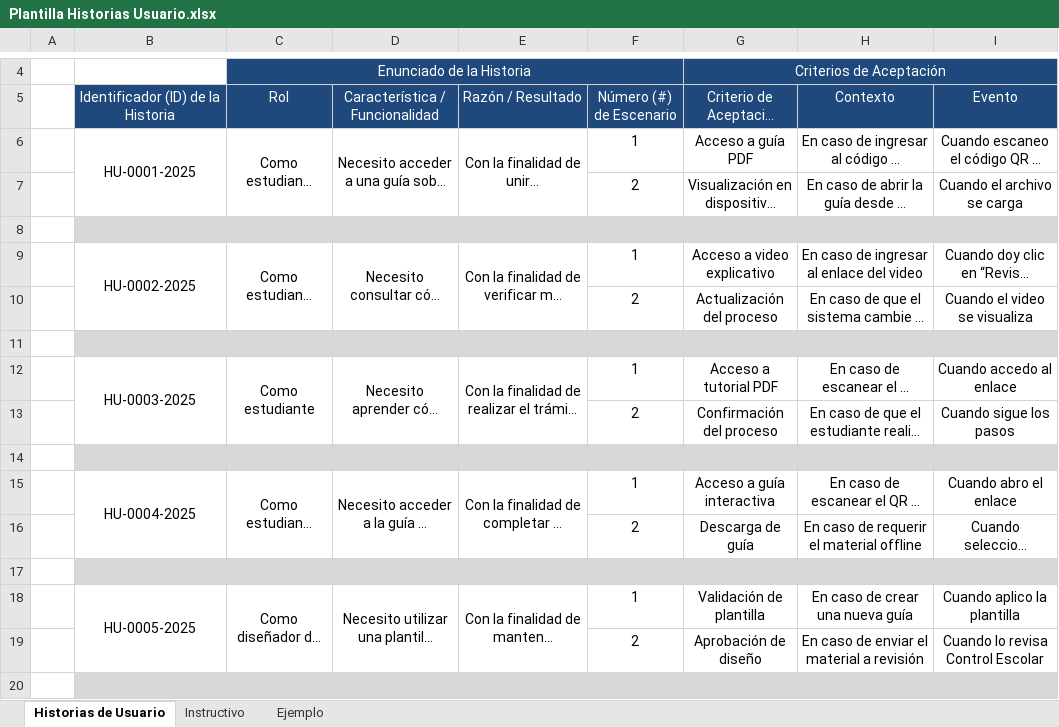
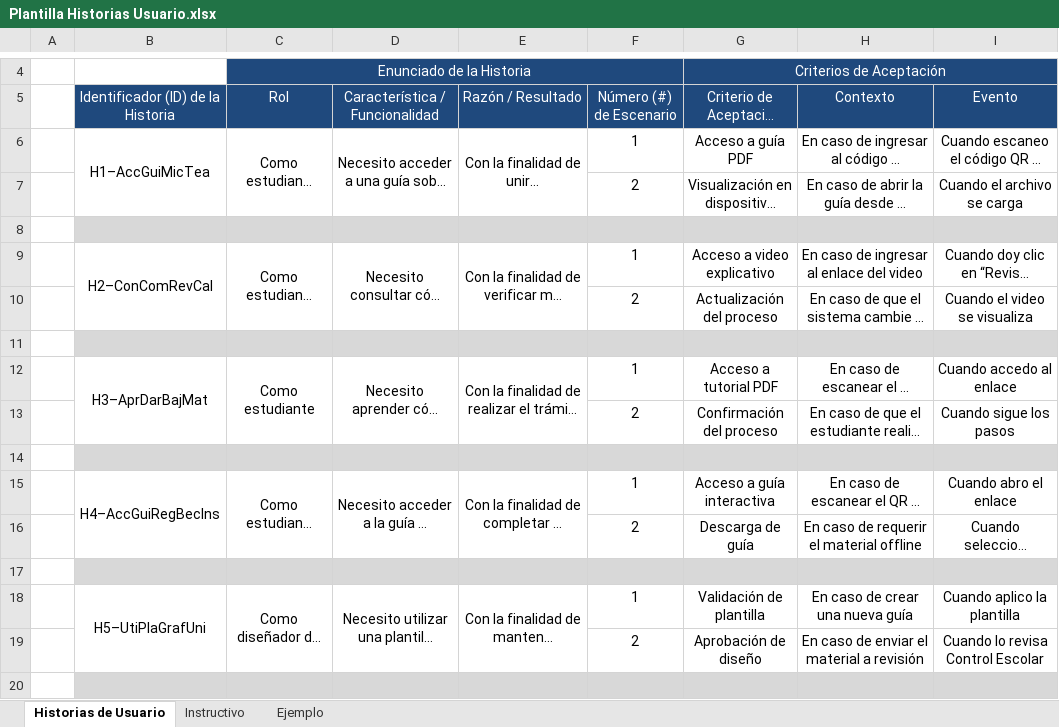
Before and after one commit to LuisML1019/ProyIntComDat25B_3.1416chul-s, an Excel workbook: Avance de Proyecto/Plantilla Historias Usuario.xlsx, sheet Historias de Usuario, drawn as a sheet; only a part is shown, gaps mark what is left out; long unchanged cells end in …; values as stored, in another font and other column widths than the file's, no borders; the diff covers the shown part only; the diff names each change by its address in the sheet, - before the commit and + after, or states it on an @@ line.

Commit message:
Corrección ID Historias de Usuario

```diff
--- a/Avance de Proyecto/Plantilla Historias Usuario.xlsx (sheet Historias de Usuario)
+++ b/Avance de Proyecto/Plantilla Historias Usuario.xlsx (sheet Historias de Usuario)
-B6: HU-0001-2025
+B6: H1–AccGuiMicTea
-B9: HU-0002-2025
+B9: H2–ConComRevCal
-B12: HU-0003-2025
+B12: H3–AprDarBajMat
-B15: HU-0004-2025
+B15: H4–AccGuiRegBecIns
-B18: HU-0005-2025
+B18: H5–UtiPlaGrafUni
```
Also changed, not shown: 35 edited cells elsewhere in this sheet, 2 other files.
